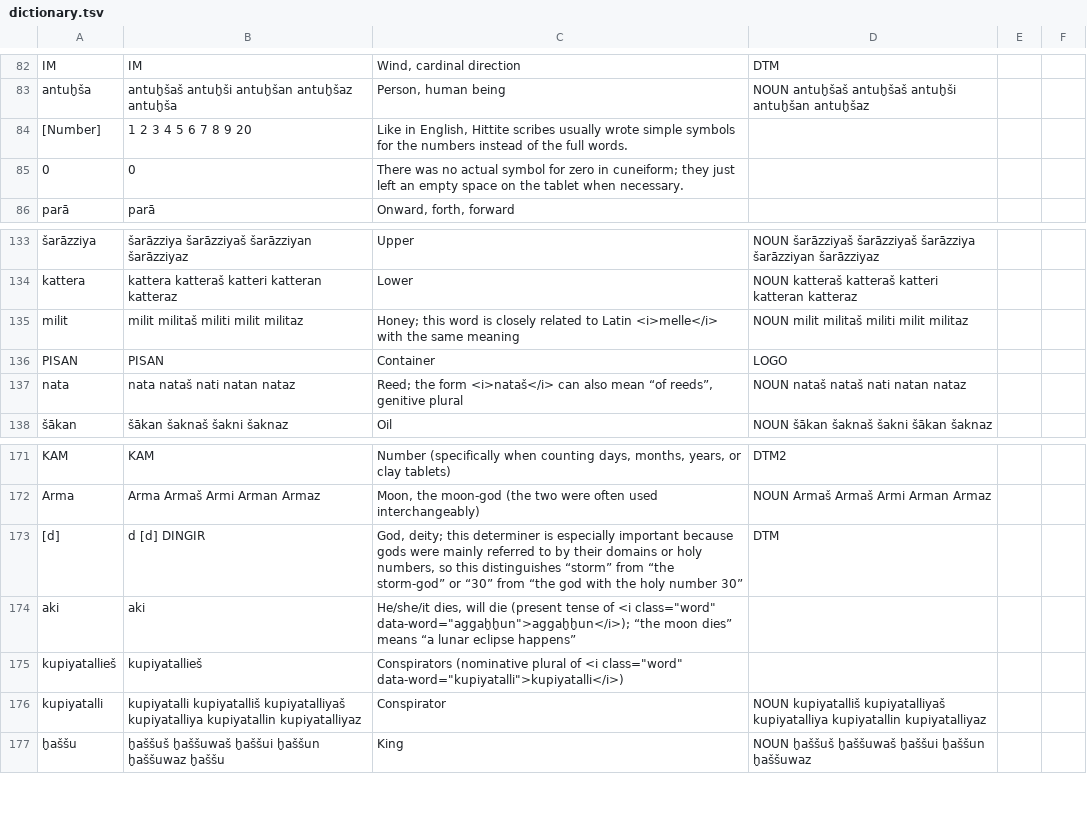
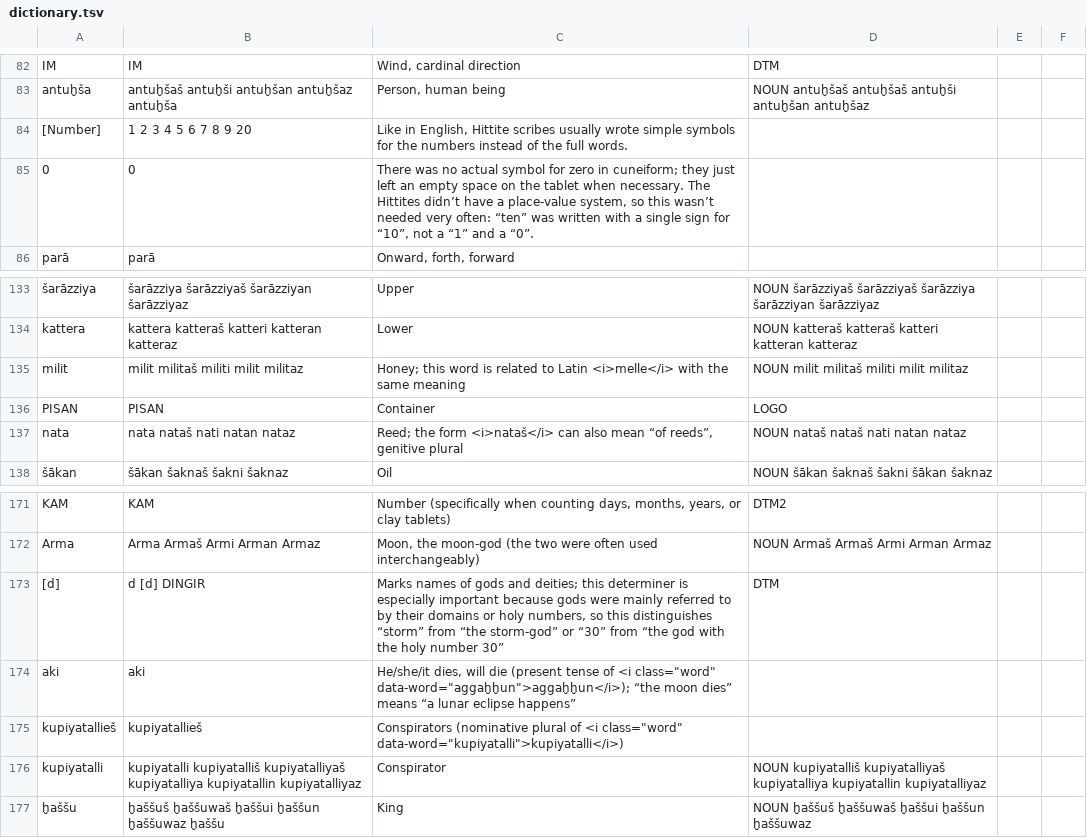
Before and after one commit to dstelzer/hittite-dialog, a TSV file: dictionary.tsv, drawn as a sheet; only a part is shown, gaps mark what is left out; the diff covers the shown part only; the diff names each change by its address in the sheet, - before the commit and + after, or states it on an @@ line.

```diff
--- a/dictionary.tsv
+++ b/dictionary.tsv
-C85: …when necessary.
+C85: …when necessary. The Hittites didn’t have a place-value system, so this wasn’t needed very often: “ten” was written with a single sign for “10”, not a “1” and a “0”.
-C135: …word is closely related to…
+C135: …word is related to…
-C173: God, deity; this determiner…
+C173: Marks names of gods and deities; this determiner…
```
Also changed, not shown: 2 added rows, 2 removed rows and 7 edited cells elsewhere in this file, 8 other files.
